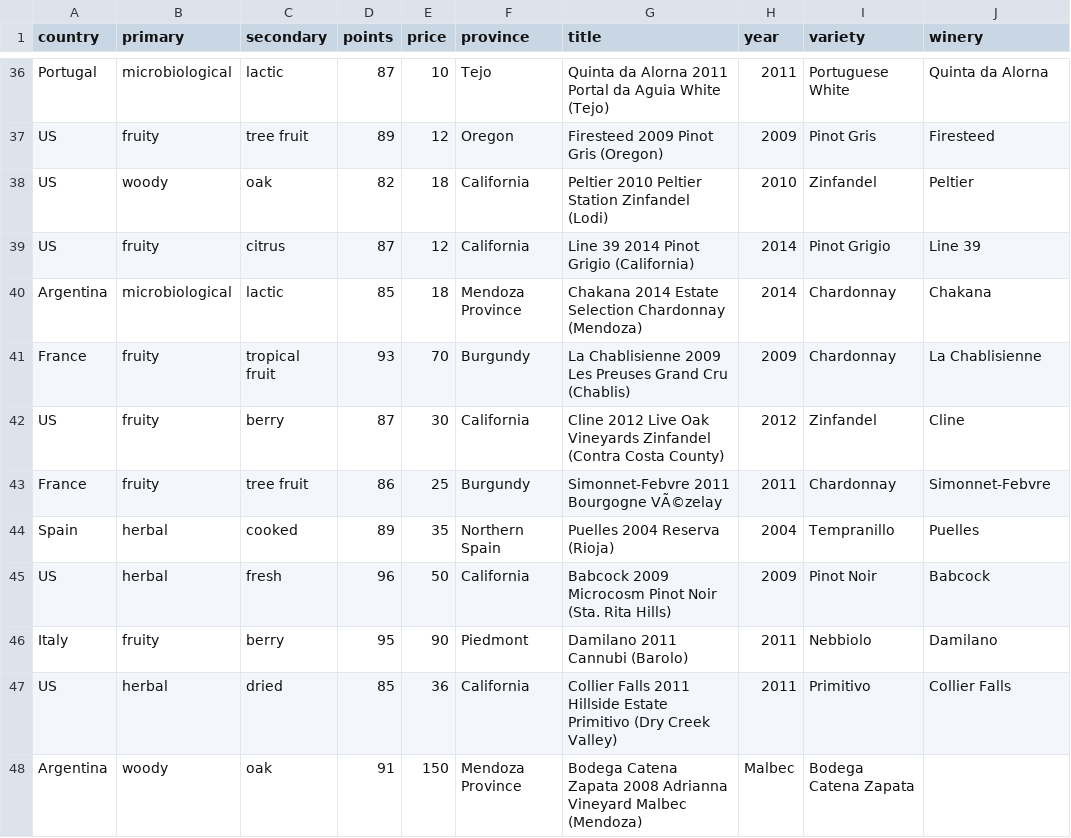
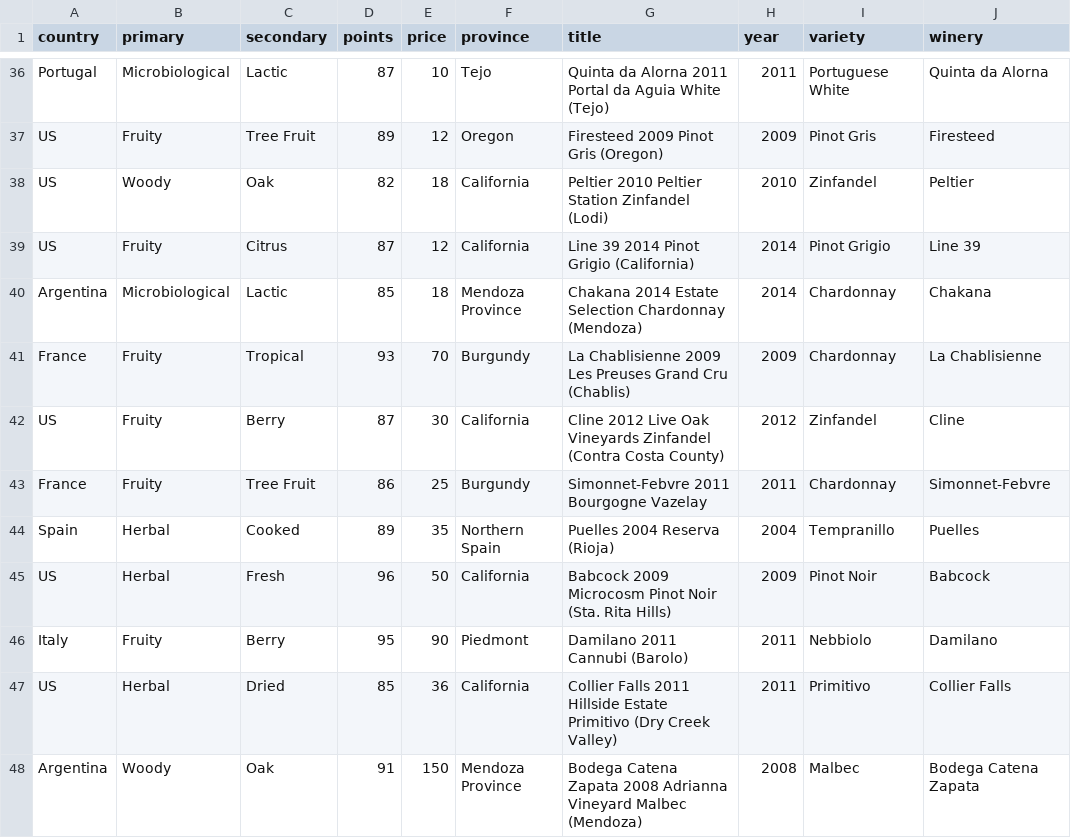
Before and after one commit to fjjason/Wine-Visualization, a CSV file: WineDataSet.csv, drawn as a sheet; only a part is shown, gaps mark what is left out; the diff covers the shown part only; the diff names each change by its address in the sheet, - before the commit and + after, or states it on an @@ line.

```diff
--- a/WineDataSet.csv
+++ b/WineDataSet.csv
-B36 (primary): microbiological
+B36 (primary): Microbiological
-C36 (secondary): lactic
+C36 (secondary): Lactic
-B37 (primary): fruity
+B37 (primary): Fruity
-C37 (secondary): tree fruit
+C37 (secondary): Tree Fruit
-B38 (primary): woody
+B38 (primary): Woody
-C38 (secondary): oak
+C38 (secondary): Oak
-B39 (primary): fruity
+B39 (primary): Fruity
-C39 (secondary): citrus
+C39 (secondary): Citrus
-B40 (primary): microbiological
+B40 (primary): Microbiological
-C40 (secondary): lactic
+C40 (secondary): Lactic
-B41:B43 (primary): fruity
+B41:B43 (primary): Fruity
-C41 (secondary): tropical fruit
+C41 (secondary): Tropical
-C42 (secondary): berry
+C42 (secondary): Berry
-C43 (secondary): tree fruit
+C43 (secondary): Tree Fruit
-G43 (title): Simonnet-Febvre 2011 Bourgogne VÃ©zelay
+G43 (title): Simonnet-Febvre 2011 Bourgogne Vazelay
-B44:B45 (primary): herbal
+B44:B45 (primary): Herbal
-C44 (secondary): cooked
+C44 (secondary): Cooked
-C45 (secondary): fresh
+C45 (secondary): Fresh
-B46 (primary): fruity
+B46 (primary): Fruity
-C46 (secondary): berry
+C46 (secondary): Berry
-B47 (primary): herbal
+B47 (primary): Herbal
-C47 (secondary): dried
+C47 (secondary): Dried
-B48 (primary): woody
+B48 (primary): Woody
-C48 (secondary): oak
+C48 (secondary): Oak
-H48 (year): Malbec
+H48 (year): 2008
-I48 (variety): Bodega Catena Zapata
+I48 (variety): Malbec
-J48 (winery): (empty)
+J48 (winery): Bodega Catena Zapata
```
Also changed, not shown: 71 edited cells elsewhere in this file, 2 other files.
